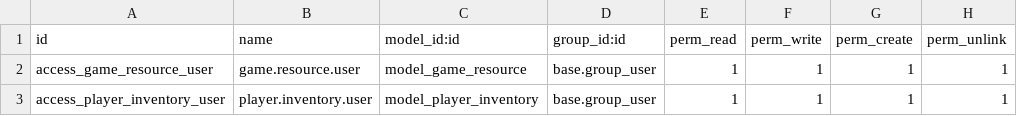
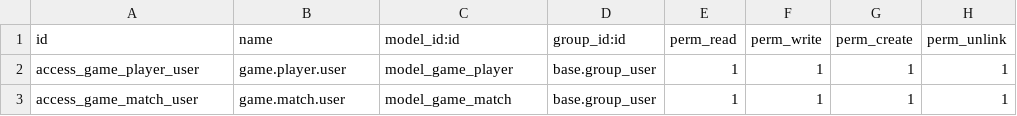
Before and after one commit to abhinaya014/ODOO-ADI, a CSV file: game_resources/security/ir.model.access.csv, drawn as a sheet.

```diff
--- a/game_resources/security/ir.model.access.csv
+++ b/game_resources/security/ir.model.access.csv
@@ -1,3 +1,3 @@
 id,name,model_id:id,group_id:id,perm_read,perm_write,perm_create,perm_unlink
-access_game_resource_user,game.resource.user,model_game_resource,base.group_user,1,1,1,1
-access_player_inventory_user,player.inventory.user,model_player_inventory,base.group_user,1,1,1,1
+access_game_player_user,game.player.user,model_game_player,base.group_user,1,1,1,1
+access_game_match_user,game.match.user,model_game_match,base.group_user,1,1,1,1
```
Also changed, not shown: 5 other files.
